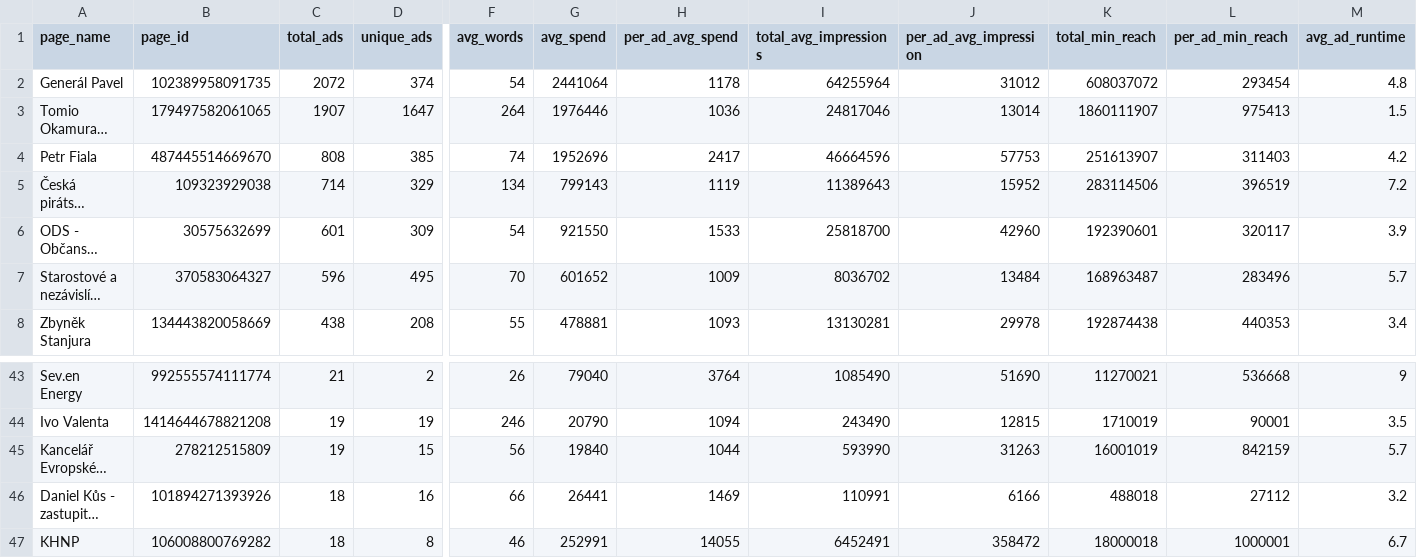
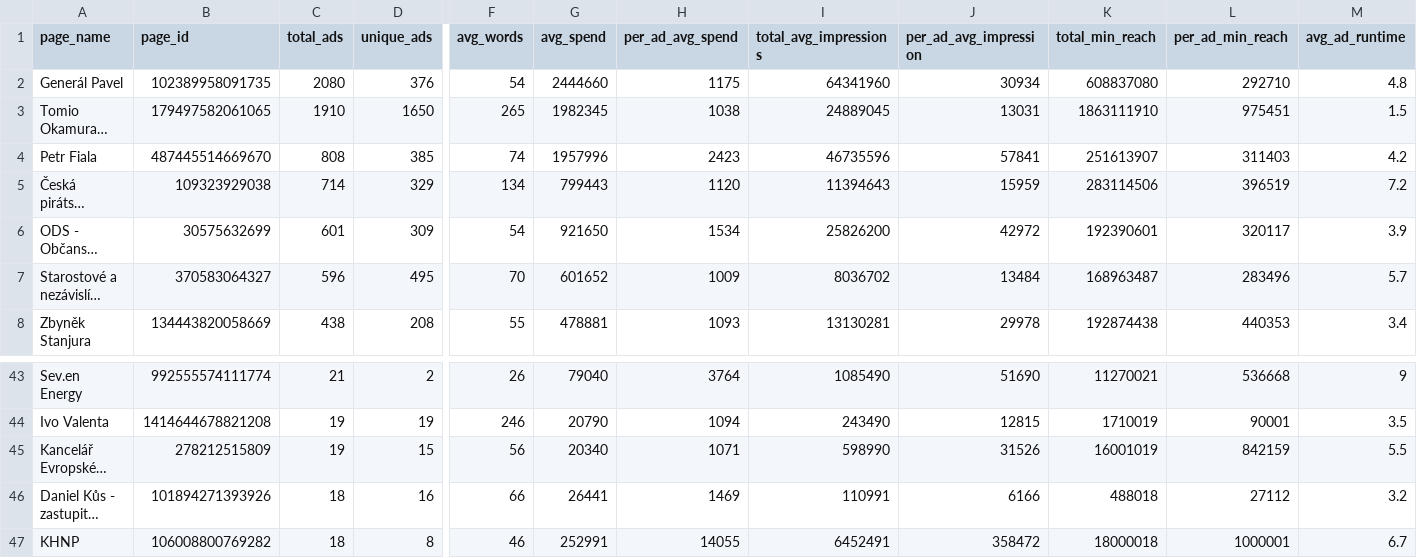
Before and after one commit to opop999/election_monitoring_fb_ads, a CSV file: data/summary_tables/ad_summary.csv, drawn as a sheet; only a part is shown, gaps mark what is left out; long unchanged cells end in …; the diff covers the shown part only; the diff names each change by its address in the sheet, - before the commit and + after, or states it on an @@ line.

```diff
--- a/data/summary_tables/ad_summary.csv
+++ b/data/summary_tables/ad_summary.csv
-C2 (total_ads): 2072
+C2 (total_ads): 2080
-D2 (unique_ads): 374
+D2 (unique_ads): 376
-G2 (avg_spend): 2441064
+G2 (avg_spend): 2444660
-H2 (per_ad_avg_spend): 1178
+H2 (per_ad_avg_spend): 1175
-I2 (total_avg_impressions): 64255964
+I2 (total_avg_impressions): 64341960
-J2 (per_ad_avg_impression): 31012
+J2 (per_ad_avg_impression): 30934
-K2 (total_min_reach): 608037072
+K2 (total_min_reach): 608837080
-L2 (per_ad_min_reach): 293454
+L2 (per_ad_min_reach): 292710
-C3 (total_ads): 1907
+C3 (total_ads): 1910
-D3 (unique_ads): 1647
+D3 (unique_ads): 1650
-F3 (avg_words): 264
+F3 (avg_words): 265
-G3 (avg_spend): 1976446
+G3 (avg_spend): 1982345
-H3 (per_ad_avg_spend): 1036
+H3 (per_ad_avg_spend): 1038
-I3 (total_avg_impressions): 24817046
+I3 (total_avg_impressions): 24889045
-J3 (per_ad_avg_impression): 13014
+J3 (per_ad_avg_impression): 13031
-K3 (total_min_reach): 1860111907
+K3 (total_min_reach): 1863111910
-L3 (per_ad_min_reach): 975413
+L3 (per_ad_min_reach): 975451
-G4 (avg_spend): 1952696
+G4 (avg_spend): 1957996
-H4 (per_ad_avg_spend): 2417
+H4 (per_ad_avg_spend): 2423
-I4 (total_avg_impressions): 46664596
+I4 (total_avg_impressions): 46735596
-J4 (per_ad_avg_impression): 57753
+J4 (per_ad_avg_impression): 57841
-G5 (avg_spend): 799143
+G5 (avg_spend): 799443
-H5 (per_ad_avg_spend): 1119
+H5 (per_ad_avg_spend): 1120
-I5 (total_avg_impressions): 11389643
+I5 (total_avg_impressions): 11394643
-J5 (per_ad_avg_impression): 15952
+J5 (per_ad_avg_impression): 15959
-G6 (avg_spend): 921550
+G6 (avg_spend): 921650
-H6 (per_ad_avg_spend): 1533
+H6 (per_ad_avg_spend): 1534
-I6 (total_avg_impressions): 25818700
+I6 (total_avg_impressions): 25826200
-J6 (per_ad_avg_impression): 42960
+J6 (per_ad_avg_impression): 42972
-G45 (avg_spend): 19840
+G45 (avg_spend): 20340
-H45 (per_ad_avg_spend): 1044
+H45 (per_ad_avg_spend): 1071
-I45 (total_avg_impressions): 593990
+I45 (total_avg_impressions): 598990
-J45 (per_ad_avg_impression): 31263
+J45 (per_ad_avg_impression): 31526
-M45 (avg_ad_runtime): 5.7
+M45 (avg_ad_runtime): 5.5
```
Also changed, not shown: 50 edited cells elsewhere in this file, data/summary_tables/demographic_summary.csv, data/summary_tables/merged_summary.csv, 25 other files.
